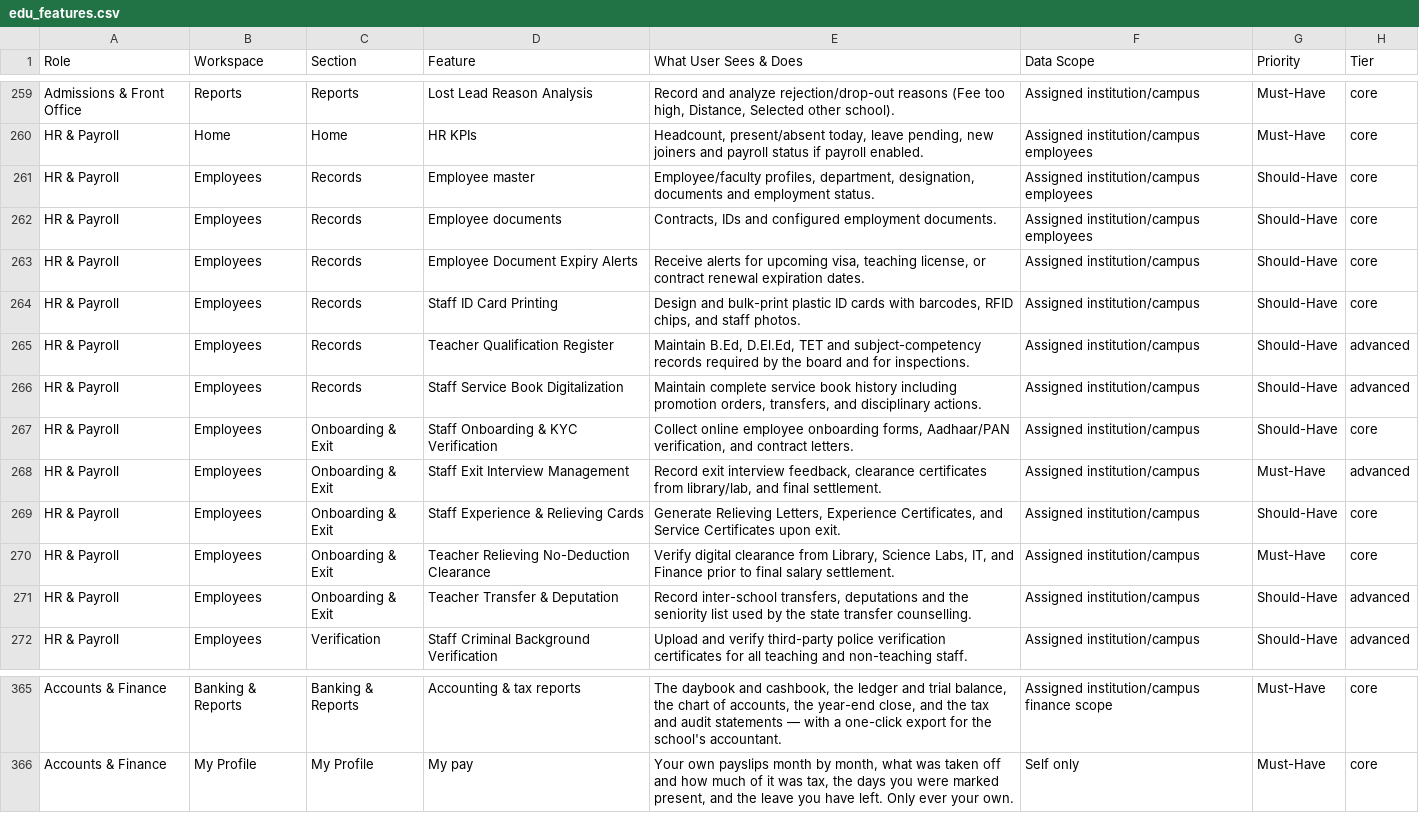
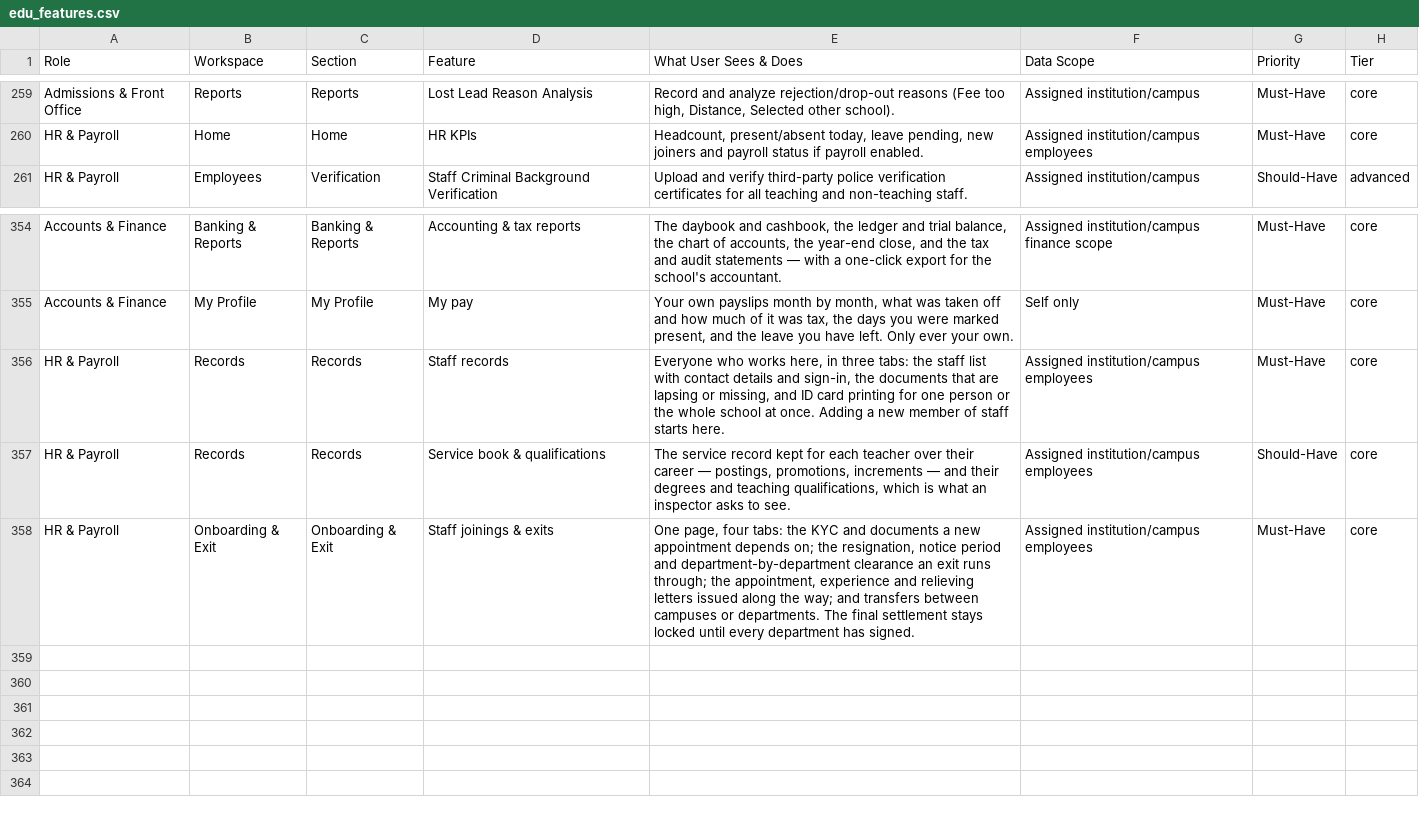
Before and after one commit to infovivencia2026-debug/temp_sch_erp-, a CSV file: docs/edu_features.csv, drawn as a sheet; only a part is shown, gaps mark what is left out; removed rows and columns are numbered as before the commit, all else as after; the diff names each change by its address in the sheet, - before the commit and + after, or states it on an @@ line.

```diff
--- a/docs/edu_features.csv
+++ b/docs/edu_features.csv
-row 261: HR & Payroll | Employees | Records | Employee master | Employee/faculty profiles, department, designation, documents and employment status. | Assigned institution/campus employees | Should-Have | core
-row 262: HR & Payroll | Employees | Records | Employee documents | Contracts, IDs and configured employment documents. | Assigned institution/campus employees | Should-Have | core
-row 263: HR & Payroll | Employees | Records | Employee Document Expiry Alerts | Receive alerts for upcoming visa, teaching license, or contract renewal expiration dates. | Assigned institution/campus | Should-Have | core
-row 264: HR & Payroll | Employees | Records | Staff ID Card Printing | Design and bulk-print plastic ID cards with barcodes, RFID chips, and staff photos. | Assigned institution/campus | Should-Have | core
-row 265: HR & Payroll | Employees | Records | Teacher Qualification Register | Maintain B.Ed, D.El.Ed, TET and subject-competency records required by the board and for inspections. | Assigned institution/campus | Should-Have | advanced
-row 266: HR & Payroll | Employees | Records | Staff Service Book Digitalization | Maintain complete service book history including promotion orders, transfers, and disciplinary actions. | Assigned institution/campus | Should-Have | advanced
-row 267: HR & Payroll | Employees | Onboarding & Exit | Staff Onboarding & KYC Verification | Collect online employee onboarding forms, Aadhaar/PAN verification, and contract letters. | Assigned institution/campus | Should-Have | core
-row 268: HR & Payroll | Employees | Onboarding & Exit | Staff Exit Interview Management | Record exit interview feedback, clearance certificates from library/lab, and final settlement. | Assigned institution/campus | Must-Have | advanced
-row 269: HR & Payroll | Employees | Onboarding & Exit | Staff Experience & Relieving Cards | Generate Relieving Letters, Experience Certificates, and Service Certificates upon exit. | Assigned institution/campus | Should-Have | core
-row 270: HR & Payroll | Employees | Onboarding & Exit | Teacher Relieving No-Deduction Clearance | Verify digital clearance from Library, Science Labs, IT, and Finance prior to final salary settlement. | Assigned institution/campus | Must-Have | core
-row 271: HR & Payroll | Employees | Onboarding & Exit | Teacher Transfer & Deputation | Record inter-school transfers, deputations and the seniority list used by the state transfer counselling. | Assigned institution/campus | Should-Have | advanced
+row 356: HR & Payroll | Records | Records | Staff records | Everyone who works here, in three tabs: the staff list with contact details and sign-in, the documents that are lapsing or missing, and ID card printing for one person or the whole school at once. Adding a new member of staff starts here. | Assigned institution/campus employees | Must-Have | core
+row 357: HR & Payroll | Records | Records | Service book & qualifications | The service record kept for each teacher over their career — postings, promotions, increments — and their degrees and teaching qualifications, which is what an inspector asks to see. | Assigned institution/campus employees | Should-Have | core
+row 358: HR & Payroll | Onboarding & Exit | Onboarding & Exit | Staff joinings & exits | One page, four tabs: the KYC and documents a new appointment depends on; the resignation, notice period and department-by-department clearance an exit runs through; the appointment, experience and relieving letters issued along the way; and transfers between campuses or departments. The final settlement stays locked until every department has signed. | Assigned institution/campus employees | Must-Have | core
```
Also changed, not shown: 9 other files.
